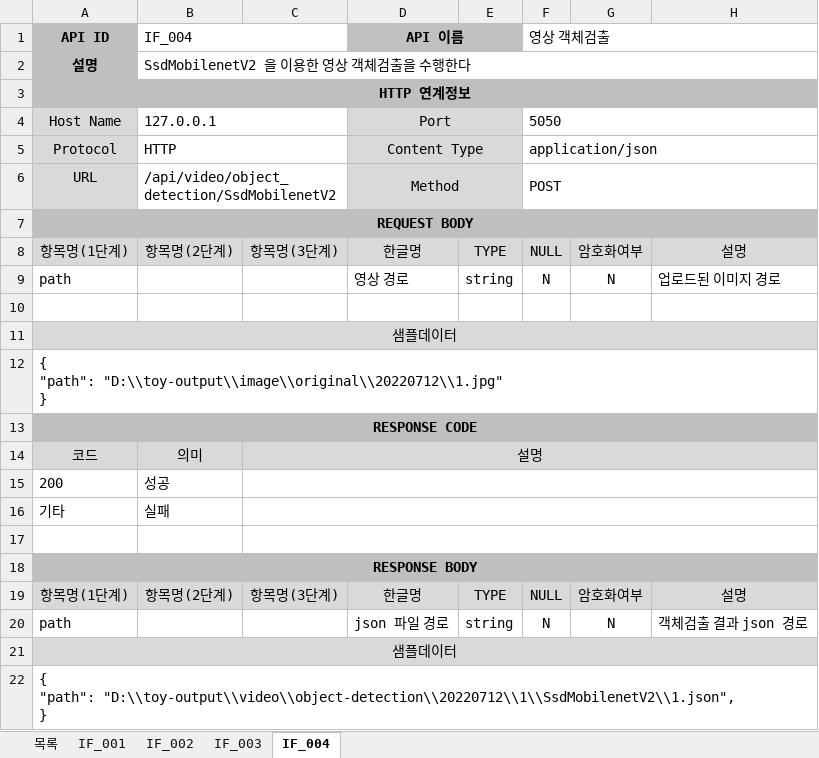
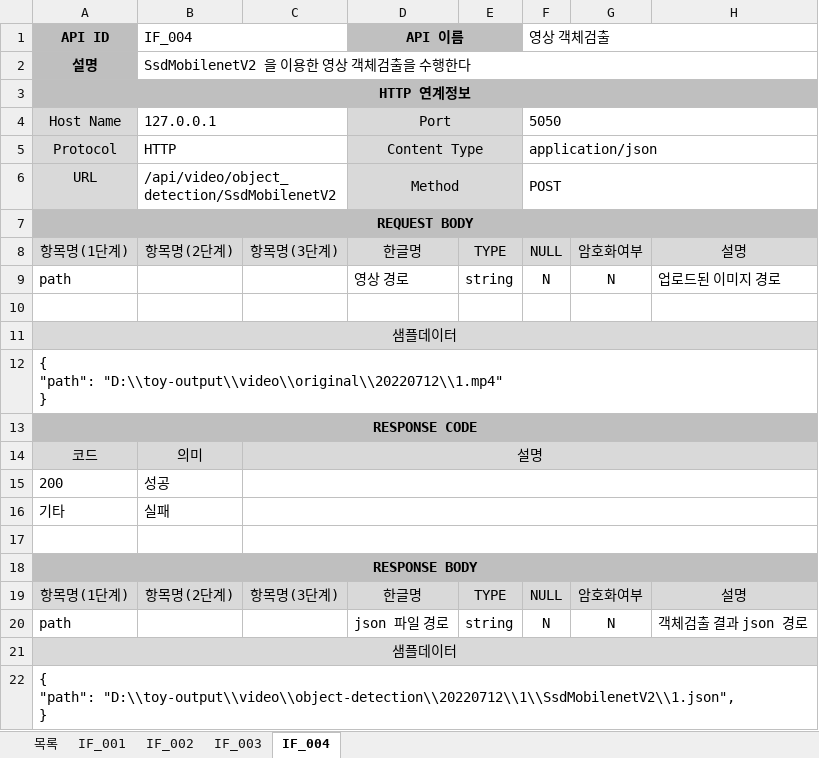
Before and after one commit to sweetleejoohyun/toy_backend, an Excel workbook: docs/API명세서.xlsx, sheet IF_004, drawn as a sheet; values as stored, in another font and other column widths than the file's, no borders; ↵ is a line break in a cell; the diff names each change by its address in the sheet, - before the commit and + after, or states it on an @@ line.

Commit message:
이미지 객체검출 명세 수정

```diff
--- a/docs/API명세서.xlsx (sheet IF_004)
+++ b/docs/API명세서.xlsx (sheet IF_004)
-A12 (API ID): { ↵ "path": "D:\\toy-output\\image\\original\\20220712\\1.jpg" ↵ }
+A12 (API ID): { ↵ "path": "D:\\toy-output\\video\\original\\20220712\\1.mp4" ↵ }
```
Also changed, not shown: sheet IF_003.
